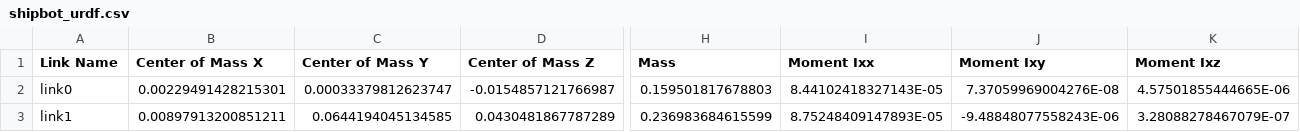
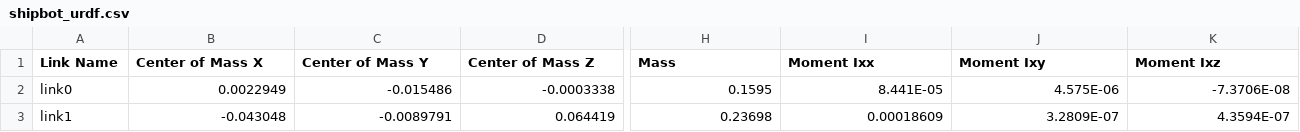
Before and after one commit to Sea-Cucumbers/shipbot_urdf, a CSV file: urdf/shipbot_urdf.csv, drawn as a sheet; only a part is shown, gaps mark what is left out; the diff covers the shown part only; the diff names each change by its address in the sheet, - before the commit and + after, or states it on an @@ line.

Commit message:
urdf attempt 3

```diff
--- a/urdf/shipbot_urdf.csv
+++ b/urdf/shipbot_urdf.csv
-B2 (Center of Mass X): 0.00229491428215301
+B2 (Center of Mass X): 0.0022949
-C2 (Center of Mass Y): 0.00033379812623747
+C2 (Center of Mass Y): -0.015486
-D2 (Center of Mass Z): -0.0154857121766987
+D2 (Center of Mass Z): -0.0003338
-H2 (Mass): 0.159501817678803
+H2 (Mass): 0.1595
-I2 (Moment Ixx): 8.44102418327143E-05
+I2 (Moment Ixx): 8.441E-05
-J2 (Moment Ixy): 7.37059969004276E-08
+J2 (Moment Ixy): 4.575E-06
-K2 (Moment Ixz): 4.57501855444665E-06
+K2 (Moment Ixz): -7.3706E-08
-B3 (Center of Mass X): 0.00897913200851211
+B3 (Center of Mass X): -0.043048
-C3 (Center of Mass Y): 0.0644194045134585
+C3 (Center of Mass Y): -0.0089791
-D3 (Center of Mass Z): 0.0430481867787289
+D3 (Center of Mass Z): 0.064419
-H3 (Mass): 0.236983684615599
+H3 (Mass): 0.23698
-I3 (Moment Ixx): 8.75248409147893E-05
+I3 (Moment Ixx): 0.00018609
-J3 (Moment Ixy): -9.48848077558243E-06
+J3 (Moment Ixy): 3.2809E-07
-K3 (Moment Ixz): 3.28088278467079E-07
+K3 (Moment Ixz): 4.3594E-07
```
Also changed, not shown: 87 edited cells elsewhere in this file, 9 other files.
